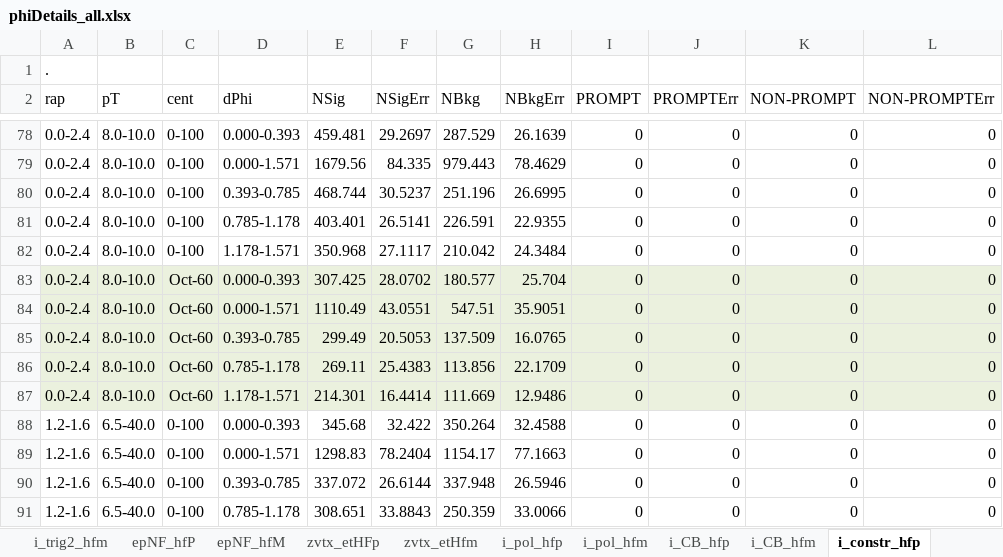
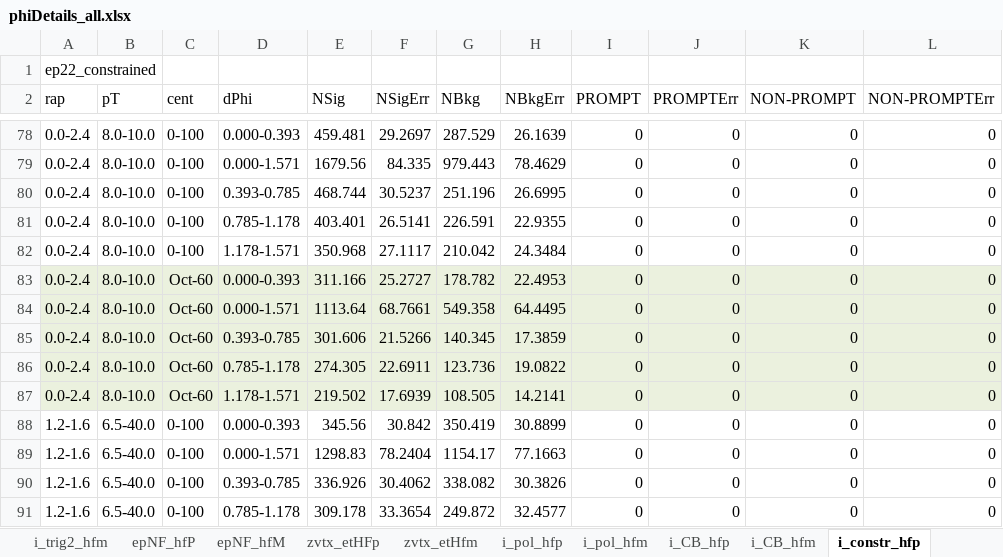
Before and after one commit to cmironov/UserCode, an Excel workbook: oniaAssymetry/macros/phiDetails_all.xlsx, sheet i_constr_hfp, drawn as a sheet; only a part is shown, gaps mark what is left out; values as stored, in another font and other column widths than the file's, no borders; the diff covers the shown part only; the diff names each change by its address in the sheet, - before the commit and + after, or states it on an @@ line.

```diff
--- a/oniaAssymetry/macros/phiDetails_all.xlsx (sheet i_constr_hfp)
+++ b/oniaAssymetry/macros/phiDetails_all.xlsx (sheet i_constr_hfp)
-A1 (rap): .
+A1 (rap): ep22_constrained
-E83 (NSig): 307.425
+E83 (NSig): 311.166
-F83 (NSigErr): 28.0702
+F83 (NSigErr): 25.2727
-G83 (NBkg): 180.577
+G83 (NBkg): 178.782
-H83 (NBkgErr): 25.704
+H83 (NBkgErr): 22.4953
-E84 (NSig): 1110.49
+E84 (NSig): 1113.64
-F84 (NSigErr): 43.0551
+F84 (NSigErr): 68.7661
-G84 (NBkg): 547.51
+G84 (NBkg): 549.358
-H84 (NBkgErr): 35.9051
+H84 (NBkgErr): 64.4495
-E85 (NSig): 299.49
+E85 (NSig): 301.606
-F85 (NSigErr): 20.5053
+F85 (NSigErr): 21.5266
-G85 (NBkg): 137.509
+G85 (NBkg): 140.345
-H85 (NBkgErr): 16.0765
+H85 (NBkgErr): 17.3859
-E86 (NSig): 269.11
+E86 (NSig): 274.305
-F86 (NSigErr): 25.4383
+F86 (NSigErr): 22.6911
-G86 (NBkg): 113.856
+G86 (NBkg): 123.736
-H86 (NBkgErr): 22.1709
+H86 (NBkgErr): 19.0822
-E87 (NSig): 214.301
+E87 (NSig): 219.502
-F87 (NSigErr): 16.4414
+F87 (NSigErr): 17.6939
-G87 (NBkg): 111.669
+G87 (NBkg): 108.505
-H87 (NBkgErr): 12.9486
+H87 (NBkgErr): 14.2141
-E88 (NSig): 345.68
+E88 (NSig): 345.56
-F88 (NSigErr): 32.422
+F88 (NSigErr): 30.842
-G88 (NBkg): 350.264
+G88 (NBkg): 350.419
-H88 (NBkgErr): 32.4588
+H88 (NBkgErr): 30.8899
-E90 (NSig): 337.072
+E90 (NSig): 336.926
-F90 (NSigErr): 26.6144
+F90 (NSigErr): 30.4062
-G90 (NBkg): 337.948
+G90 (NBkg): 338.082
-H90 (NBkgErr): 26.5946
+H90 (NBkgErr): 30.3826
-E91 (NSig): 308.651
+E91 (NSig): 309.178
-F91 (NSigErr): 33.8843
+F91 (NSigErr): 33.3654
-G91 (NBkg): 250.359
+G91 (NBkg): 249.872
-H91 (NBkgErr): 33.0066
+H91 (NBkgErr): 32.4577
```
Also changed, not shown: 336 edited cells elsewhere in this sheet, sheet i_Trig3_hfp, sheet i_trig2_hfp, sheet i_CB_hfp, sheet i_constr_hfm, sheet i_trig1_hfp, sheet i_trig1_hfm, 11 more sheets.
